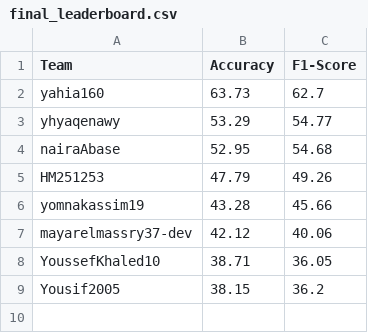
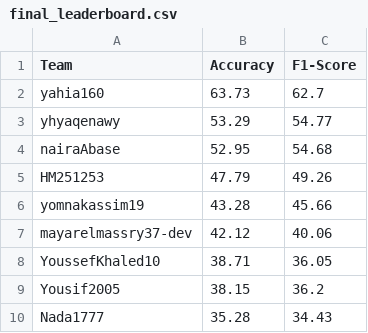
Before and after one commit to tasneem-mselim/DRV, a CSV file: final_leaderboard.csv, drawn as a sheet; the diff names each change by its address in the sheet, - before the commit and + after, or states it on an @@ line.

```diff
--- a/final_leaderboard.csv
+++ b/final_leaderboard.csv
+row 10: Nada1777 | 35.28 | 34.43
```
Also changed, not shown: 1 other file.
